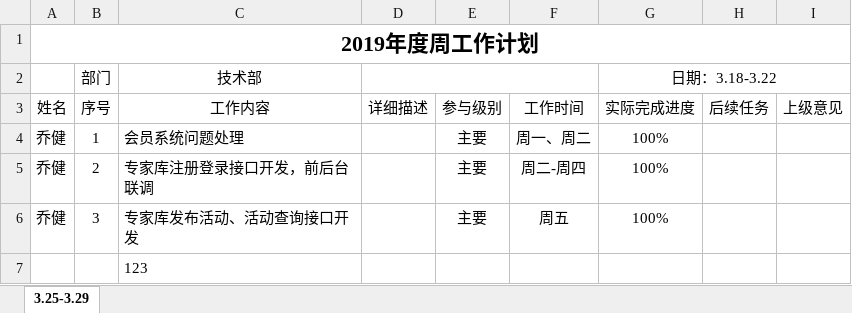
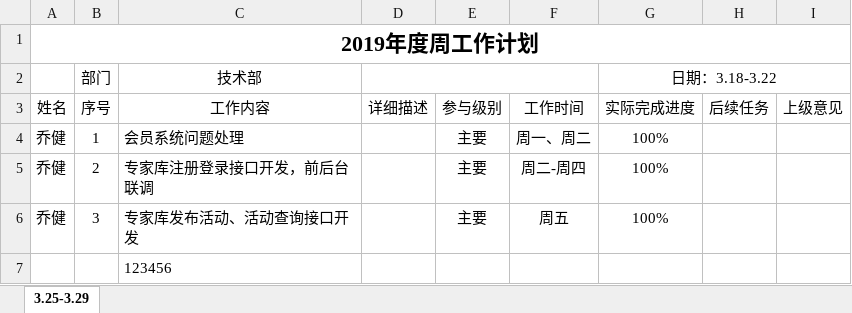
Before and after one commit to qiaojian0907/weekReport, an Excel workbook: 技术部周报.xlsx, sheet 3.25-3.29, drawn as a sheet; values as stored, in another font and other column widths than the file's, no borders; the diff names each change by its address in the sheet, - before the commit and + after, or states it on an @@ line.

Commit message:
dierci

```diff
--- a/技术部周报.xlsx (sheet 3.25-3.29)
+++ b/技术部周报.xlsx (sheet 3.25-3.29)
-C7 (工作内容): 123
+C7 (工作内容): 123456
```
